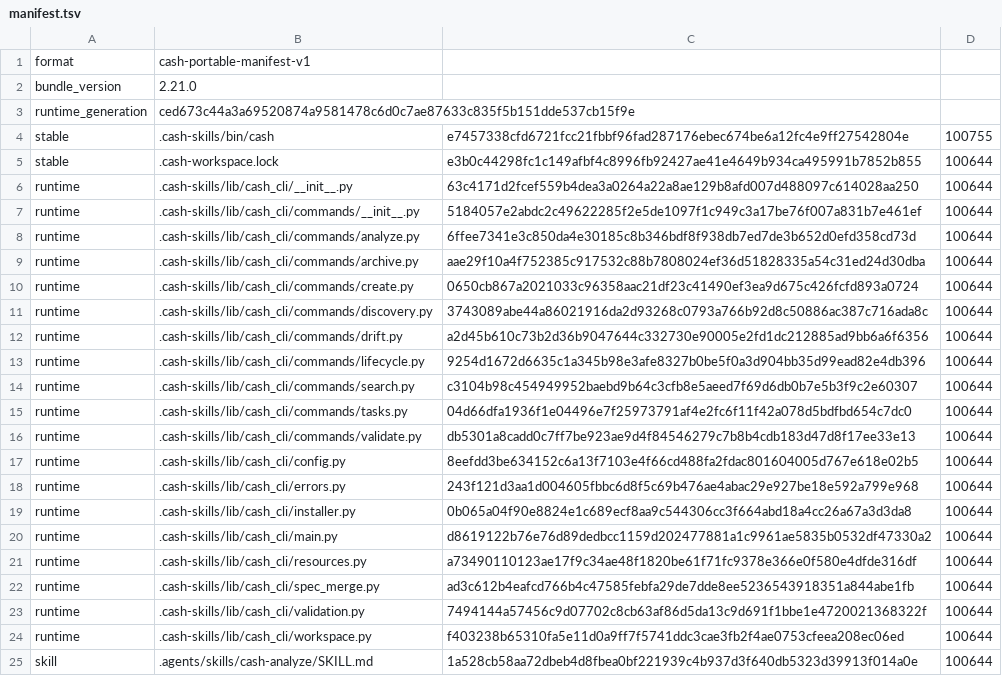
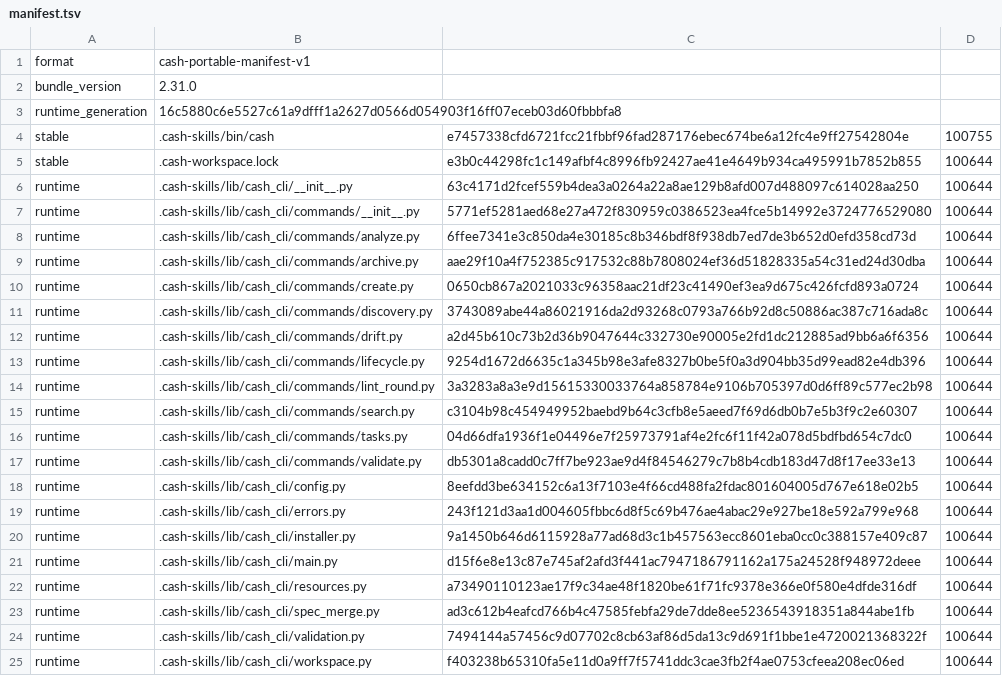
Before and after one commit to cashwu/Tubify, a TSV file: .cash-skills/manifest.tsv, drawn as a sheet; only a part is shown; the shorter side is filled out with more unchanged rows.

Commit message:
update skill

```diff
--- a/.cash-skills/manifest.tsv
+++ b/.cash-skills/manifest.tsv
@@ -1,4 +1,4 @@
 format	cash-portable-manifest-v1
-bundle_version	2.21.0
-runtime_generation	ced673c44a3a69520874a9581478c6d0c7ae87633c835f5b151dde537cb15f9e
+bundle_version	2.31.0
+runtime_generation	16c5880c6e5527c61a9dfff1a2627d0566d054903f16ff07eceb03d60fbbbfa8
 stable	.cash-skills/bin/cash	e7457338cfd6721fcc21fbbf96fad287176ebec674be6a12fc4e9ff27542804e	100755
@@ -6,3 +6,3 @@ stable	.cash-workspace.lock	e3b0c44298fc1c149afbf4c8996fb92427ae41e4649b934ca495
 runtime	.cash-skills/lib/cash_cli/__init__.py	63c4171d2fcef559b4dea3a0264a22a8ae129b8afd007d488097c614028aa250	100644
-runtime	.cash-skills/lib/cash_cli/commands/__init__.py	5184057e2abdc2c49622285f2e5de1097f1c949c3a17be76f007a831b7e461ef	100644
+runtime	.cash-skills/lib/cash_cli/commands/__init__.py	5771ef5281aed68e27a472f830959c0386523ea4fce5b14992e3724776529080	100644
 runtime	.cash-skills/lib/cash_cli/commands/analyze.py	6ffee7341e3c850da4e30185c8b346bdf8f938db7ed7de3b652d0efd358cd73d	100644
@@ -13,2 +13,3 @@ runtime	.cash-skills/lib/cash_cli/commands/drift.py	a2d45b610c73b2d36b9047644c33
 runtime	.cash-skills/lib/cash_cli/commands/lifecycle.py	9254d1672d6635c1a345b98e3afe8327b0be5f0a3d904bb35d99ead82e4db396	100644
+runtime	.cash-skills/lib/cash_cli/commands/lint_round.py	3a3283a8a3e9d15615330033764a858784e9106b705397d0d6ff89c577ec2b98	100644
 runtime	.cash-skills/lib/cash_cli/commands/search.py	c3104b98c454949952baebd9b64c3cfb8e5aeed7f69d6db0b7e5b3f9c2e60307	100644
@@ -18,4 +19,4 @@ runtime	.cash-skills/lib/cash_cli/config.py	8eefdd3be634152c6a13f7103e4f66cd488f
 runtime	.cash-skills/lib/cash_cli/errors.py	243f121d3aa1d004605fbbc6d8f5c69b476ae4abac29e927be18e592a799e968	100644
-runtime	.cash-skills/lib/cash_cli/installer.py	0b065a04f90e8824e1c689ecf8aa9c544306cc3f664abd18a4cc26a67a3d3da8	100644
-runtime	.cash-skills/lib/cash_cli/main.py	d8619122b76e76d89dedbcc1159d202477881a1c9961ae5835b0532df47330a2	100644
+runtime	.cash-skills/lib/cash_cli/installer.py	9a1450b646d6115928a77ad68d3c1b457563ecc8601eba0cc0c388157e409c87	100644
+runtime	.cash-skills/lib/cash_cli/main.py	d15f6e8e13c87e745af2afd3f441ac7947186791162a175a24528f948972deee	100644
 runtime	.cash-skills/lib/cash_cli/resources.py	a73490110123ae17f9c34ae48f1820be61f71fc9378e366e0f580e4dfde316df	100644
```
Also changed, not shown: 4 other files.
